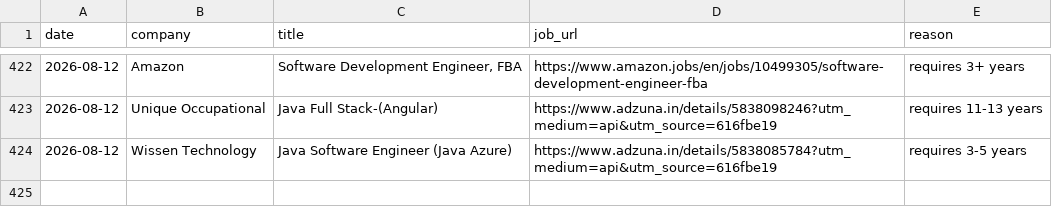
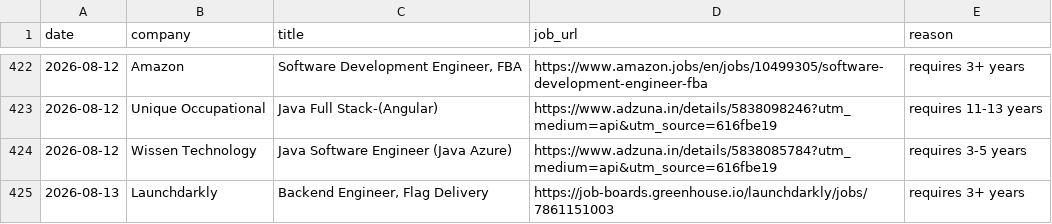
Before and after one commit to gopalverma416/jobhunt-autopilot, a CSV file: rejected_log.csv, drawn as a sheet; only a part is shown, gaps mark what is left out; the diff names each change by its address in the sheet, - before the commit and + after, or states it on an @@ line.

```diff
--- a/rejected_log.csv
+++ b/rejected_log.csv
+row 425: 2026-08-13 | Launchdarkly | Backend Engineer, Flag Delivery | https://job-boards.greenhouse.io/launchdarkly/jobs/7861151003 | requires 3+ years
```
Also changed, not shown: tracker.csv, 2 other files.
